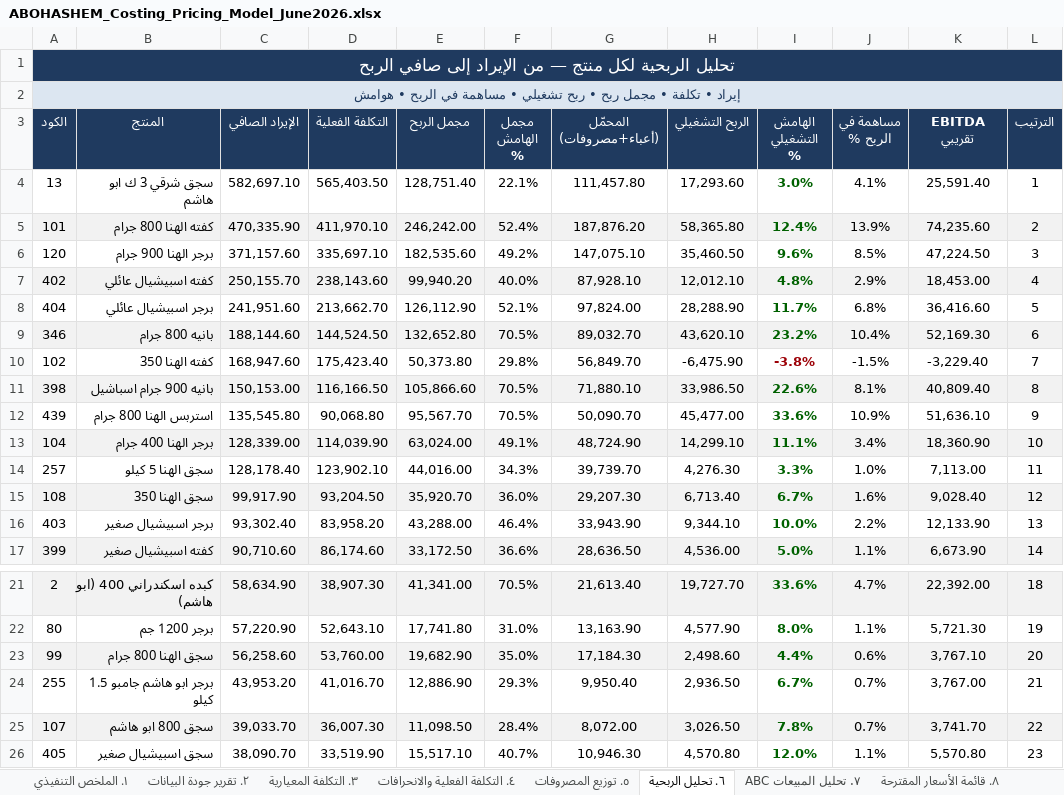
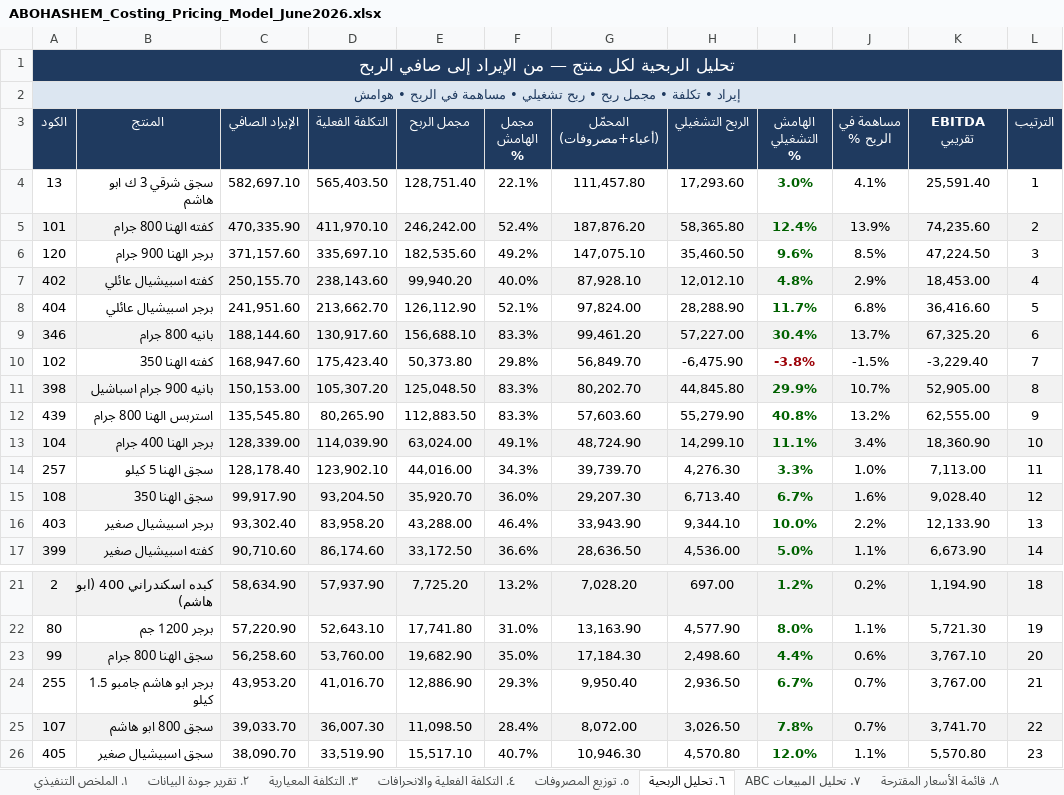
Before and after one commit to Pop1234567889/Abohashem, an Excel workbook: ABOHASHEM_Costing_Pricing_Model_June2026.xlsx, sheet ٦. تحليل الربحية, drawn as a sheet; only a part is shown, gaps mark what is left out; values as stored, in another font and other column widths than the file's, no borders; the diff covers the shown part only; the diff names each change by its address in the sheet, - before the commit and + after, or states it on an @@ line.

```diff
--- a/ABOHASHEM_Costing_Pricing_Model_June2026.xlsx (sheet ٦. تحليل الربحية)
+++ b/ABOHASHEM_Costing_Pricing_Model_June2026.xlsx (sheet ٦. تحليل الربحية)
-D9 (التكلفة الفعلية): 144,524.50
+D9 (التكلفة الفعلية): 130,917.60
-E9 (مجمل الربح): 132,652.80
+E9 (مجمل الربح): 156,688.10
-F9 (مجمل الهامش %): 70.5%
+F9 (مجمل الهامش %): 83.3%
-G9 (المحمّل (أعباء+مصروفات)): 89,032.70
+G9 (المحمّل (أعباء+مصروفات)): 99,461.20
-H9 (الربح التشغيلي): 43,620.10
+H9 (الربح التشغيلي): 57,227.00
-I9 (الهامش التشغيلي %): 23.2%
+I9 (الهامش التشغيلي %): 30.4%
-J9 (مساهمة في الربح %): 10.4%
+J9 (مساهمة في الربح %): 13.7%
-K9 (EBITDA تقريبي): 52,169.30
+K9 (EBITDA تقريبي): 67,325.20
-D11 (التكلفة الفعلية): 116,166.50
+D11 (التكلفة الفعلية): 105,307.20
-E11 (مجمل الربح): 105,866.60
+E11 (مجمل الربح): 125,048.50
-F11:F12 (مجمل الهامش %): 70.5%
+F11:F12 (مجمل الهامش %): 83.3%
-G11 (المحمّل (أعباء+مصروفات)): 71,880.10
+G11 (المحمّل (أعباء+مصروفات)): 80,202.70
-H11 (الربح التشغيلي): 33,986.50
+H11 (الربح التشغيلي): 44,845.80
-I11 (الهامش التشغيلي %): 22.6%
+I11 (الهامش التشغيلي %): 29.9%
-J11 (مساهمة في الربح %): 8.1%
+J11 (مساهمة في الربح %): 10.7%
-K11 (EBITDA تقريبي): 40,809.40
+K11 (EBITDA تقريبي): 52,905.00
-D12 (التكلفة الفعلية): 90,068.80
+D12 (التكلفة الفعلية): 80,265.90
-E12 (مجمل الربح): 95,567.70
+E12 (مجمل الربح): 112,883.50
-G12 (المحمّل (أعباء+مصروفات)): 50,090.70
+G12 (المحمّل (أعباء+مصروفات)): 57,603.60
-H12 (الربح التشغيلي): 45,477.00
+H12 (الربح التشغيلي): 55,279.90
-I12 (الهامش التشغيلي %): 33.6%
+I12 (الهامش التشغيلي %): 40.8%
-J12 (مساهمة في الربح %): 10.9%
+J12 (مساهمة في الربح %): 13.2%
-K12 (EBITDA تقريبي): 51,636.10
+K12 (EBITDA تقريبي): 62,555.00
-D21 (التكلفة الفعلية): 38,907.30
+D21 (التكلفة الفعلية): 57,937.90
-E21 (مجمل الربح): 41,341.00
+E21 (مجمل الربح): 7,725.20
-F21 (مجمل الهامش %): 70.5%
+F21 (مجمل الهامش %): 13.2%
-G21 (المحمّل (أعباء+مصروفات)): 21,613.40
+G21 (المحمّل (أعباء+مصروفات)): 7,028.20
-H21 (الربح التشغيلي): 19,727.70
+H21 (الربح التشغيلي): 697.00
-I21 (الهامش التشغيلي %): 33.6%
+I21 (الهامش التشغيلي %): 1.2%
-J21 (مساهمة في الربح %): 4.7%
+J21 (مساهمة في الربح %): 0.2%
-K21 (EBITDA تقريبي): 22,392.00
+K21 (EBITDA تقريبي): 1,194.90
```
Also changed, not shown: 47 edited cells and cell formats elsewhere in this sheet, sheet ٨. قائمة الأسعار المقترحة, sheet ٩. قواعد التسعير والتنبيهات, sheet ٣. التكلفة المعيارية, sheet ٤. التكلفة الفعلية والانحرافات, sheet ٥. توزيع المصروفات, sheet ٧. تحليل المبيعات ABC, 2 more sheets, 5 other files.
